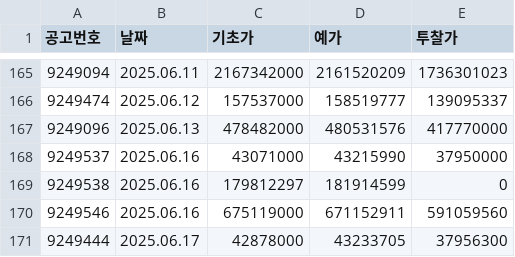
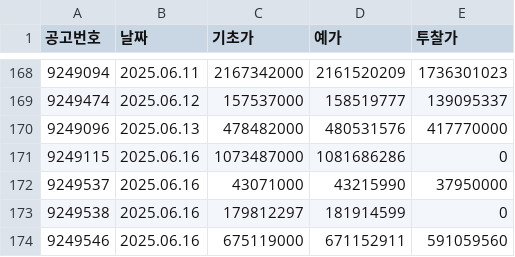
Before and after one commit to jse8406/ReadData, a CSV file: html/price_2025_04_to_now.csv, drawn as a sheet; only a part is shown, gaps mark what is left out; the shorter side is filled out with more unchanged rows; the diff covers the shown part only.

```diff
--- a/html/price_2025_04_to_now.csv
+++ b/html/price_2025_04_to_now.csv
@@ -167,2 +170,3 @@
 9249096,2025.06.13,478482000,480531576,417770000
+9249115,2025.06.16,1073487000,1081686286,0
 9249537,2025.06.16,43071000,43215990,37950000
```
Also changed, not shown: 17 added rows elsewhere in this file, 3 other files.
